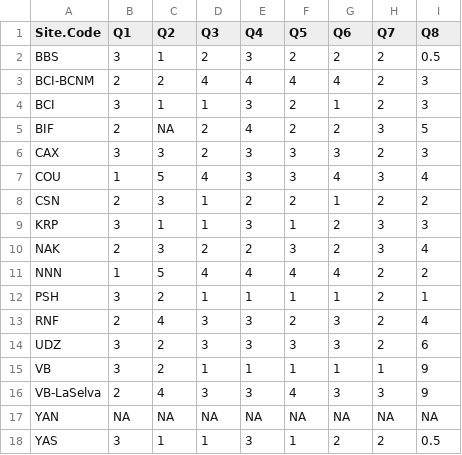
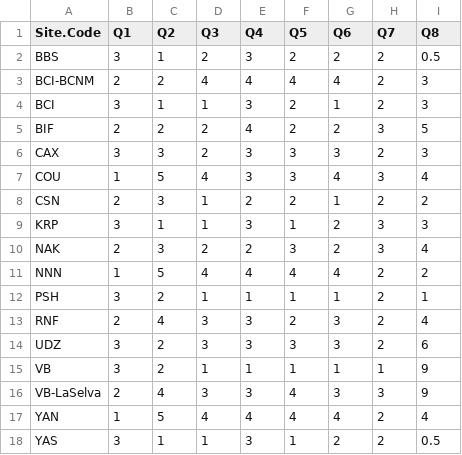
Before and after one commit to lbeaudrot/WPI-Paper, a CSV file: SiteHuntingData.csv, drawn as a sheet.

```diff
--- a/SiteHuntingData.csv
+++ b/SiteHuntingData.csv
@@ -4,3 +4,3 @@ BCI-BCNM,2,2,4,4,4,4,2,3
 BCI,3,1,1,3,2,1,2,3
-BIF,2,NA,2,4,2,2,3,5
+BIF,2,2,2,4,2,2,3,5
 CAX,3,3,2,3,3,3,2,3
@@ -16,3 +16,3 @@ VB,3,2,1,1,1,1,1,9
 VB-LaSelva,2,4,3,3,4,3,3,9
-YAN,NA,NA,NA,NA,NA,NA,NA,NA
+YAN,1,5,4,4,4,4,2,4
 YAS,3,1,1,3,1,2,2,0.5
```
Also changed, not shown: SpeciesHuntingData.csv.
